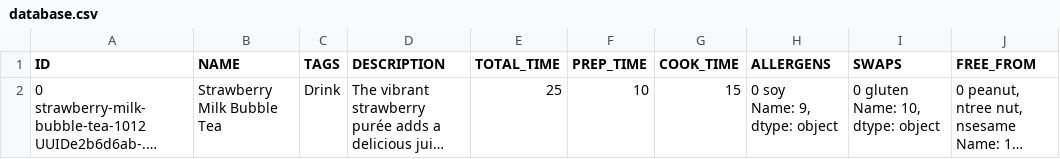
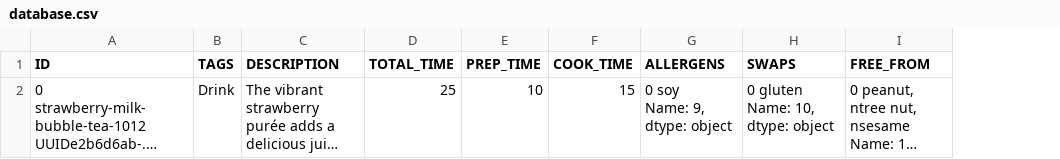
Before and after one commit to Millie-Jackson/AiCore, a CSV file: DataCollectionPipeline/database.csv, drawn as a sheet; only a part is shown; long unchanged cells end in …; the diff names each change by its address in the sheet, - before the commit and + after, or states it on an @@ line.

Commit message:
Use NAME as the index

```diff
--- a/DataCollectionPipeline/database.csv
+++ b/DataCollectionPipeline/database.csv
-column B (NAME), row 2: Strawberry Milk Bubble Tea
```
Also changed, not shown: 1 other file.
